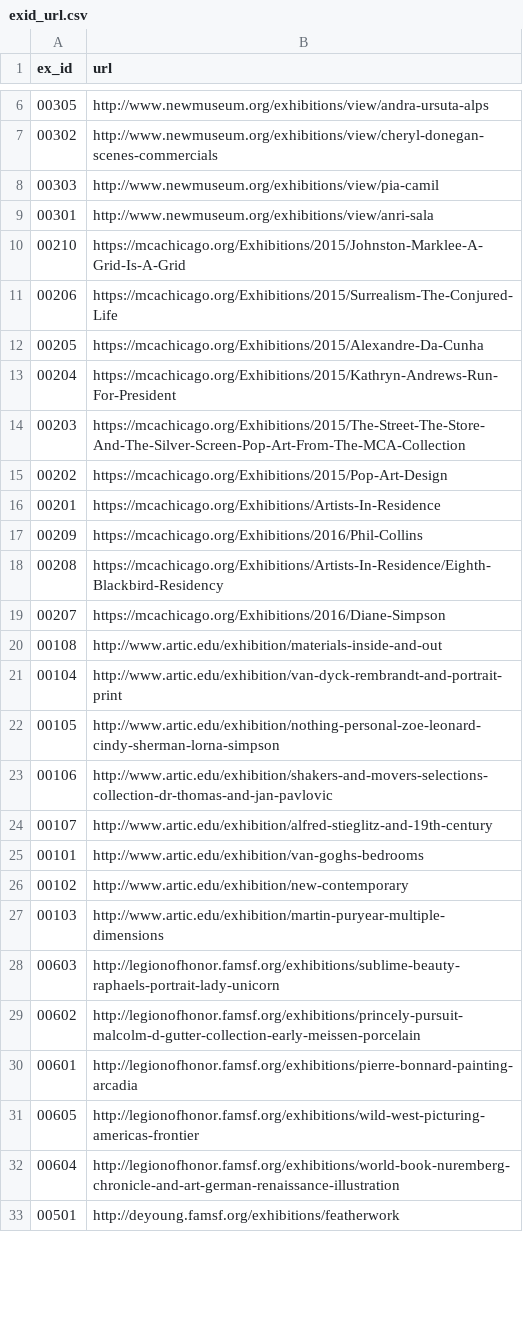
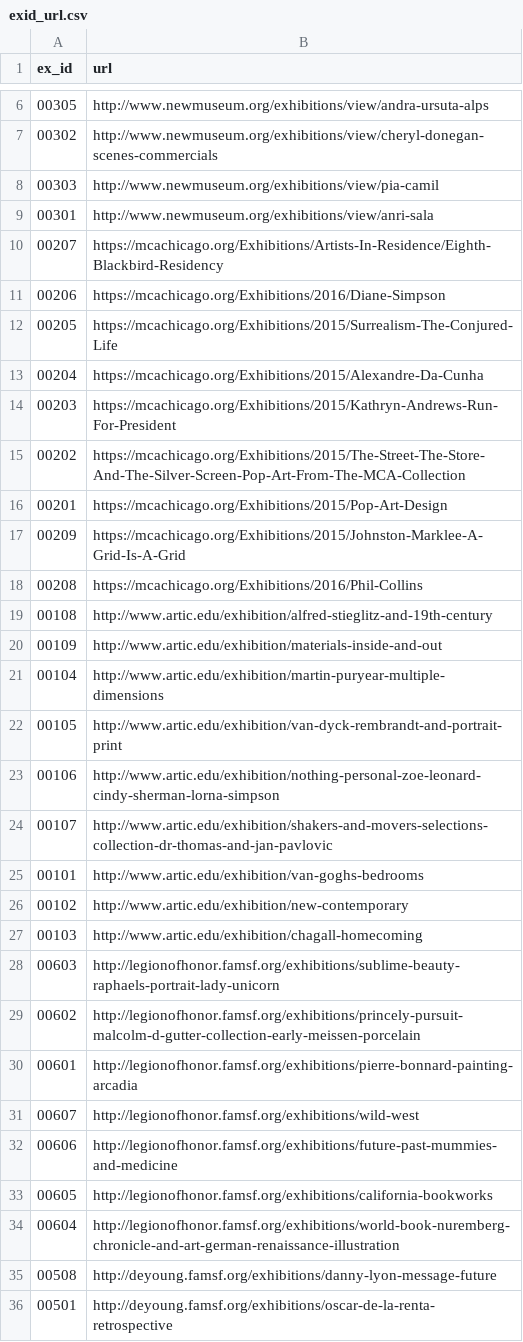
Before and after one commit to ccr122/ccr, a CSV file: artsearch/search/csvs/exid_url.csv, drawn as a sheet; only a part is shown, gaps mark what is left out; the diff covers the shown part only.

```diff
--- a/artsearch/search/csvs/exid_url.csv
+++ b/artsearch/search/csvs/exid_url.csv
@@ -9,20 +9,20 @@ ex_id|url
 00301|http://www.newmuseum.org/exhibitions/view/anri-sala
-00210|https://mcachicago.org/Exhibitions/2015/Johnston-Marklee-A-Grid-Is-A-Grid
-00206|https://mcachicago.org/Exhibitions/2015/Surrealism-The-Conjured-Life
-00205|https://mcachicago.org/Exhibitions/2015/Alexandre-Da-Cunha
-00204|https://mcachicago.org/Exhibitions/2015/Kathryn-Andrews-Run-For-President
-00203|https://mcachicago.org/Exhibitions/2015/The-Street-The-Store-And-The-Silver-Screen-Pop-Art-From-The-MCA-Collection
-00202|https://mcachicago.org/Exhibitions/2015/Pop-Art-Design
-00201|https://mcachicago.org/Exhibitions/Artists-In-Residence
-00209|https://mcachicago.org/Exhibitions/2016/Phil-Collins
-00208|https://mcachicago.org/Exhibitions/Artists-In-Residence/Eighth-Blackbird-Residency
-00207|https://mcachicago.org/Exhibitions/2016/Diane-Simpson
-00108|http://www.artic.edu/exhibition/materials-inside-and-out
-00104|http://www.artic.edu/exhibition/van-dyck-rembrandt-and-portrait-print
-00105|http://www.artic.edu/exhibition/nothing-personal-zoe-leonard-cindy-sherman-lorna-simpson
-00106|http://www.artic.edu/exhibition/shakers-and-movers-selections-collection-dr-thomas-and-jan-pavlovic
-00107|http://www.artic.edu/exhibition/alfred-stieglitz-and-19th-century
+00207|https://mcachicago.org/Exhibitions/Artists-In-Residence/Eighth-Blackbird-Residency
+00206|https://mcachicago.org/Exhibitions/2016/Diane-Simpson
+00205|https://mcachicago.org/Exhibitions/2015/Surrealism-The-Conjured-Life
+00204|https://mcachicago.org/Exhibitions/2015/Alexandre-Da-Cunha
+00203|https://mcachicago.org/Exhibitions/2015/Kathryn-Andrews-Run-For-President
+00202|https://mcachicago.org/Exhibitions/2015/The-Street-The-Store-And-The-Silver-Screen-Pop-Art-From-The-MCA-Collection
+00201|https://mcachicago.org/Exhibitions/2015/Pop-Art-Design
+00209|https://mcachicago.org/Exhibitions/2015/Johnston-Marklee-A-Grid-Is-A-Grid
+00208|https://mcachicago.org/Exhibitions/2016/Phil-Collins
+00108|http://www.artic.edu/exhibition/alfred-stieglitz-and-19th-century
+00109|http://www.artic.edu/exhibition/materials-inside-and-out
+00104|http://www.artic.edu/exhibition/martin-puryear-multiple-dimensions
+00105|http://www.artic.edu/exhibition/van-dyck-rembrandt-and-portrait-print
+00106|http://www.artic.edu/exhibition/nothing-personal-zoe-leonard-cindy-sherman-lorna-simpson
+00107|http://www.artic.edu/exhibition/shakers-and-movers-selections-collection-dr-thomas-and-jan-pavlovic
 00101|http://www.artic.edu/exhibition/van-goghs-bedrooms
 00102|http://www.artic.edu/exhibition/new-contemporary
-00103|http://www.artic.edu/exhibition/martin-puryear-multiple-dimensions
+00103|http://www.artic.edu/exhibition/chagall-homecoming
 00603|http://legionofhonor.famsf.org/exhibitions/sublime-beauty-raphaels-portrait-lady-unicorn
@@ -30,4 +30,7 @@ ex_id|url
 00601|http://legionofhonor.famsf.org/exhibitions/pierre-bonnard-painting-arcadia
-00605|http://legionofhonor.famsf.org/exhibitions/wild-west-picturing-americas-frontier
+00607|http://legionofhonor.famsf.org/exhibitions/wild-west
+00606|http://legionofhonor.famsf.org/exhibitions/future-past-mummies-and-medicine
+00605|http://legionofhonor.famsf.org/exhibitions/california-bookworks
 00604|http://legionofhonor.famsf.org/exhibitions/world-book-nuremberg-chronicle-and-art-german-renaissance-illustration
-00501|http://deyoung.famsf.org/exhibitions/featherwork
+00508|http://deyoung.famsf.org/exhibitions/danny-lyon-message-future
+00501|http://deyoung.famsf.org/exhibitions/oscar-de-la-renta-retrospective
```
Also changed, not shown: 6 added rows, 6 removed rows, 5 moved rows and 8 edited cells elsewhere in this file, artsearch/search/csvs/exid_date.csv, artsearch/search/csvs/exid_title.csv, 6 other files.
